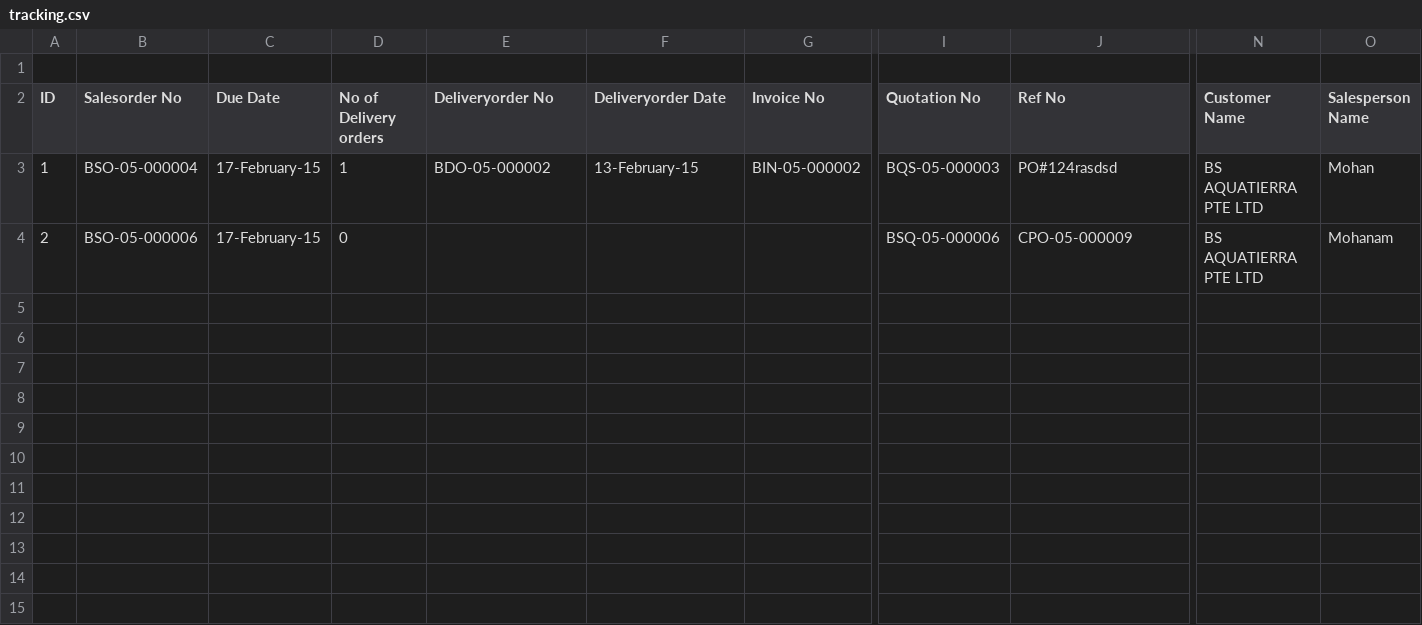
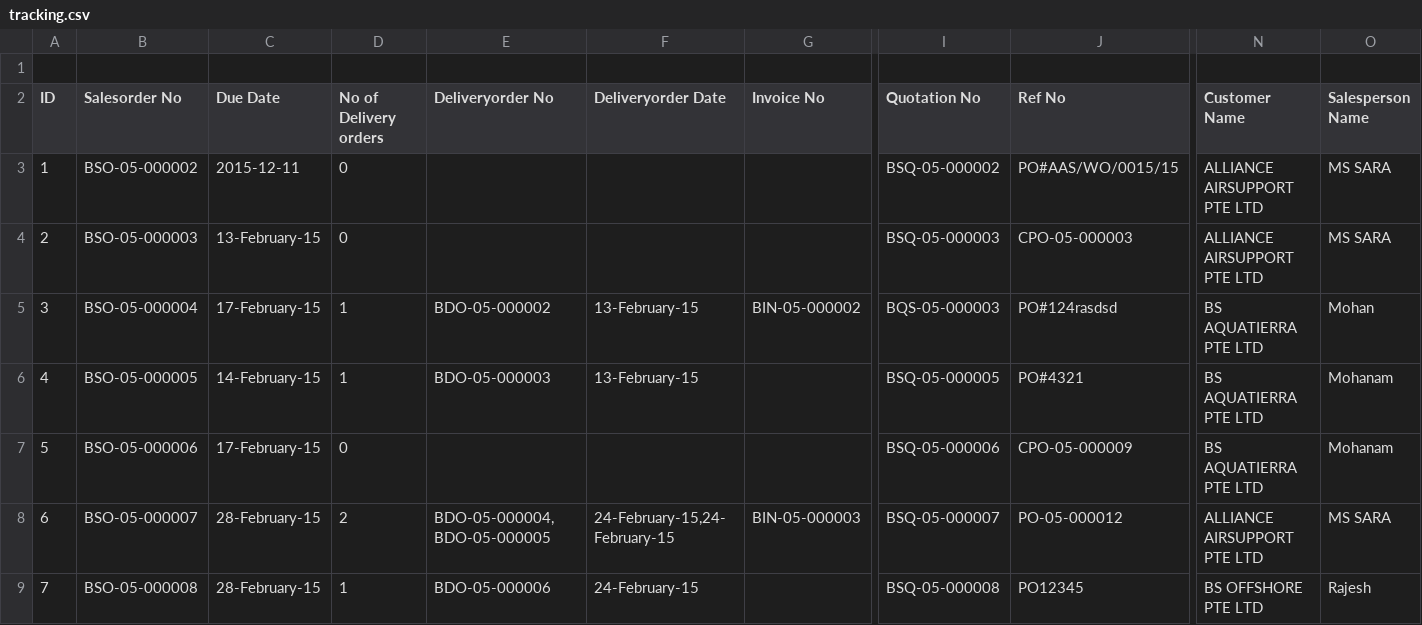
Before and after one commit to BSSAM/bs, a CSV file: app/webroot/excel/tracking.csv, drawn as a sheet; only a part is shown, gaps mark what is left out; rows hold the shown columns only; the diff covers the shown part only; the diff names each change by its address in the sheet, - before the commit and + after, or states it on an @@ line.

```diff
--- a/app/webroot/excel/tracking.csv
+++ b/app/webroot/excel/tracking.csv
-B3 (Salesorder No): BSO-05-000004
+B3 (Salesorder No): BSO-05-000002
-C3 (Due Date): 17-February-15
+C3 (Due Date): 2015-12-11
-D3 (No of Delivery orders): 1
+D3 (No of Delivery orders): 0
-E3 (Deliveryorder No): BDO-05-000002
+E3 (Deliveryorder No): (empty)
-F3 (Deliveryorder Date): 13-February-15
+F3 (Deliveryorder Date): (empty)
-G3 (Invoice No): BIN-05-000002
+G3 (Invoice No): (empty)
-I3 (Quotation No): BQS-05-000003
+I3 (Quotation No): BSQ-05-000002
-J3 (Ref No): PO#124rasdsd
+J3 (Ref No): PO#AAS/WO/0015/15
-N3:N4 (Customer Name): BS AQUATIERRA PTE LTD
+N3:N4 (Customer Name): ALLIANCE AIRSUPPORT PTE LTD
-O3 (Salesperson Name): Mohan
+O3 (Salesperson Name): MS SARA
-B4 (Salesorder No): BSO-05-000006
+B4 (Salesorder No): BSO-05-000003
-C4 (Due Date): 17-February-15
+C4 (Due Date): 13-February-15
-I4 (Quotation No): BSQ-05-000006
+I4 (Quotation No): BSQ-05-000003
-J4 (Ref No): CPO-05-000009
+J4 (Ref No): CPO-05-000003
-O4 (Salesperson Name): Mohanam
+O4 (Salesperson Name): MS SARA
+row 5: 3 | BSO-05-000004 | 17-February-15 | 1 | BDO-05-000002 | 13-February-15 | BIN-05-000002 | BQS-05-000003 | PO#124rasdsd | BS AQUATIERRA PTE LTD | Mohan
+row 6: 4 | BSO-05-000005 | 14-February-15 | 1 | BDO-05-000003 | 13-February-15 |  | BSQ-05-000005 | PO#4321 | BS AQUATIERRA PTE LTD | Mohanam
+row 7: 5 | BSO-05-000006 | 17-February-15 | 0 |  |  |  | BSQ-05-000006 | CPO-05-000009 | BS AQUATIERRA PTE LTD | Mohanam
+row 8: 6 | BSO-05-000007 | 28-February-15 | 2 | BDO-05-000004,BDO-05-000005 | 24-February-15,24-February-15 | BIN-05-000003 | BSQ-05-000007 | PO-05-000012 | ALLIANCE AIRSUPPORT PTE LTD | MS SARA
+row 9: 7 | BSO-05-000008 | 28-February-15 | 1 | BDO-05-000006 | 24-February-15 |  | BSQ-05-000008 | PO12345 | BS OFFSHORE PTE LTD | Rajesh
```
Also changed, not shown: 1 edited cell elsewhere in this file, 3 other files.
